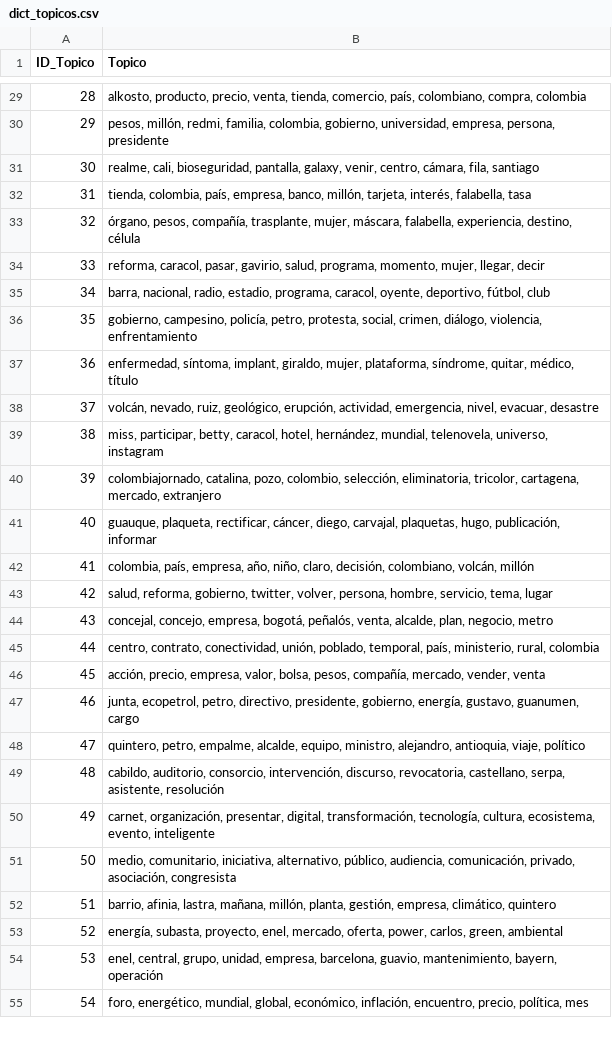
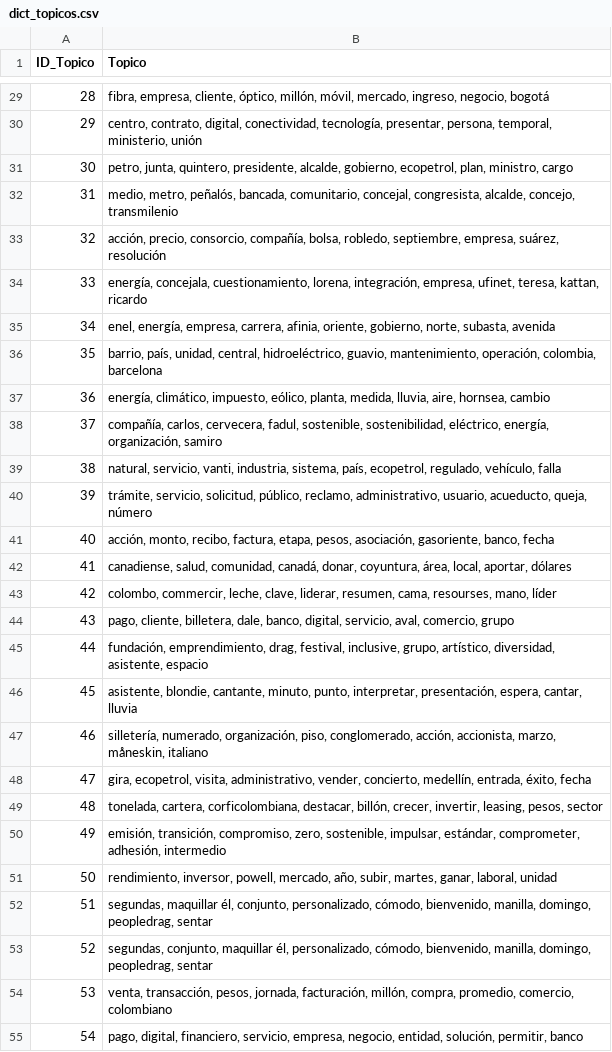
Before and after one commit to sicard6/ACNCustomerAnalysis, a CSV file: Medios_Comunicacion/data/curated/dict_topicos.csv, drawn as a sheet; only a part is shown, gaps mark what is left out; the diff covers the shown part only.

```diff
--- a/Medios_Comunicacion/data/curated/dict_topicos.csv
+++ b/Medios_Comunicacion/data/curated/dict_topicos.csv
@@ -29,27 +29,27 @@
-28,"alkosto, producto, precio, venta, tienda, comercio, país, colombiano, compra, colombia"
-29,"pesos, millón, redmi, familia, colombia, gobierno, universidad, empresa, persona, presidente"
-30,"realme, cali, bioseguridad, pantalla, galaxy, venir, centro, cámara, fila, santiago"
-31,"tienda, colombia, país, empresa, banco, millón, tarjeta, interés, falabella, tasa"
-32,"órgano, pesos, compañía, trasplante, mujer, máscara, falabella, experiencia, destino, célula"
-33,"reforma, caracol, pasar, gavirio, salud, programa, momento, mujer, llegar, decir"
-34,"barra, nacional, radio, estadio, programa, caracol, oyente, deportivo, fútbol, club"
-35,"gobierno, campesino, policía, petro, protesta, social, crimen, diálogo, violencia, enfrentamiento"
-36,"enfermedad, síntoma, implant, giraldo, mujer, plataforma, síndrome, quitar, médico, título"
-37,"volcán, nevado, ruiz, geológico, erupción, actividad, emergencia, nivel, evacuar, desastre"
-38,"miss, participar, betty, caracol, hotel, hernández, mundial, telenovela, universo, instagram"
-39,"colombiajornado, catalina, pozo, colombio, selección, eliminatoria, tricolor, cartagena, mercado, extranjero"
-40,"guauque, plaqueta, rectificar, cáncer, diego, carvajal, plaquetas, hugo, publicación, informar"
-41,"colombia, país, empresa, año, niño, claro, decisión, colombiano, volcán, millón"
-42,"salud, reforma, gobierno, twitter, volver, persona, hombre, servicio, tema, lugar"
-43,"concejal, concejo, empresa, bogotá, peñalós, venta, alcalde, plan, negocio, metro"
-44,"centro, contrato, conectividad, unión, poblado, temporal, país, ministerio, rural, colombia"
-45,"acción, precio, empresa, valor, bolsa, pesos, compañía, mercado, vender, venta"
-46,"junta, ecopetrol, petro, directivo, presidente, gobierno, energía, gustavo, guanumen, cargo"
-47,"quintero, petro, empalme, alcalde, equipo, ministro, alejandro, antioquia, viaje, político"
-48,"cabildo, auditorio, consorcio, intervención, discurso, revocatoria, castellano, serpa, asistente, resolución"
-49,"carnet, organización, presentar, digital, transformación, tecnología, cultura, ecosistema, evento, inteligente"
-50,"medio, comunitario, iniciativa, alternativo, público, audiencia, comunicación, privado, asociación, congresista"
-51,"barrio, afinia, lastra, mañana, millón, planta, gestión, empresa, climático, quintero"
-52,"energía, subasta, proyecto, enel, mercado, oferta, power, carlos, green, ambiental"
-53,"enel, central, grupo, unidad, empresa, barcelona, guavio, mantenimiento, bayern, operación"
-54,"foro, energético, mundial, global, económico, inflación, encuentro, precio, política, mes"
+28,"fibra, empresa, cliente, óptico, millón, móvil, mercado, ingreso, negocio, bogotá"
+29,"centro, contrato, digital, conectividad, tecnología, presentar, persona, temporal, ministerio, unión"
+30,"petro, junta, quintero, presidente, alcalde, gobierno, ecopetrol, plan, ministro, cargo"
+31,"medio, metro, peñalós, bancada, comunitario, concejal, congresista, alcalde, concejo, transmilenio"
+32,"acción, precio, consorcio, compañía, bolsa, robledo, septiembre, empresa, suárez, resolución"
+33,"energía, concejala, cuestionamiento, lorena, integración, empresa, ufinet, teresa, kattan, ricardo"
+34,"enel, energía, empresa, carrera, afinia, oriente, gobierno, norte, subasta, avenida"
+35,"barrio, país, unidad, central, hidroeléctrico, guavio, mantenimiento, operación, colombia, barcelona"
+36,"energía, climático, impuesto, eólico, planta, medida, lluvia, aire, hornsea, cambio"
+37,"compañía, carlos, cervecera, fadul, sostenible, sostenibilidad, eléctrico, energía, organización, samiro"
+38,"natural, servicio, vanti, industria, sistema, país, ecopetrol, regulado, vehículo, falla"
+39,"trámite, servicio, solicitud, público, reclamo, administrativo, usuario, acueducto, queja, número"
+40,"acción, monto, recibo, factura, etapa, pesos, asociación, gasoriente, banco, fecha"
+41,"canadiense, salud, comunidad, canadá, donar, coyuntura, área, local, aportar, dólares"
+42,"colombo, commercir, leche, clave, liderar, resumen, cama, resourses, mano, líder"
+43,"pago, cliente, billetera, dale, banco, digital, servicio, aval, comercio, grupo"
+44,"fundación, emprendimiento, drag, festival, inclusive, grupo, artístico, diversidad, asistente, espacio"
+45,"asistente, blondie, cantante, minuto, punto, interpretar, presentación, espera, cantar, lluvia"
+46,"silletería, numerado, organización, piso, conglomerado, acción, accionista, marzo, måneskin, italiano"
+47,"gira, ecopetrol, visita, administrativo, vender, concierto, medellín, entrada, éxito, fecha"
+48,"tonelada, cartera, corficolombiana, destacar, billón, crecer, invertir, leasing, pesos, sector"
+49,"emisión, transición, compromiso, zero, sostenible, impulsar, estándar, comprometer, adhesión, intermedio"
+50,"rendimiento, inversor, powell, mercado, año, subir, martes, ganar, laboral, unidad"
+51,"segundas, maquillar él, conjunto, personalizado, cómodo, bienvenido, manilla, domingo, peopledrag, sentar"
+52,"segundas, conjunto, maquillar él, personalizado, cómodo, bienvenido, manilla, domingo, peopledrag, sentar"
+53,"venta, transacción, pesos, jornada, facturación, millón, compra, promedio, comercio, colombiano"
+54,"pago, digital, financiero, servicio, empresa, negocio, entidad, solución, permitir, banco"
```
Also changed, not shown: 98 edited cells elsewhere in this file, 20 other files.
